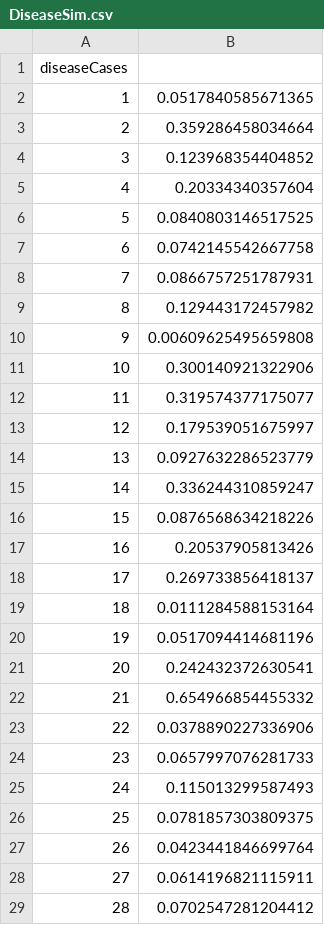
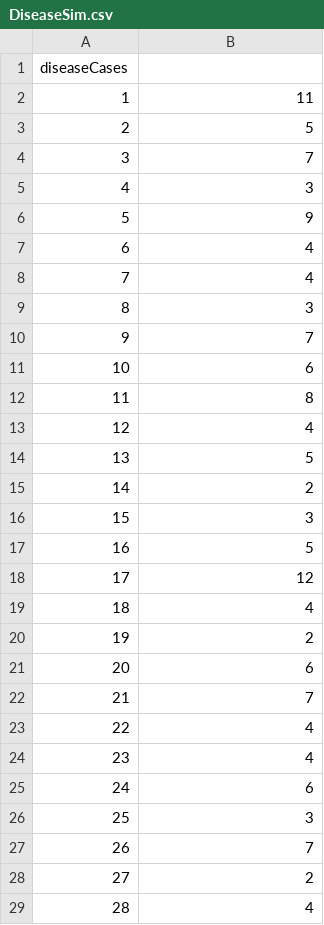
Before and after one commit to gafuglstad/Notebooks, a CSV file: Oppgavebank/Data/DiseaseSim.csv, drawn as a sheet; only a part is shown; the diff covers the shown part only.

Commit message:
wrong file

```diff
--- a/Oppgavebank/Data/DiseaseSim.csv
+++ b/Oppgavebank/Data/DiseaseSim.csv
@@ -1,29 +1,29 @@
 "diseaseCases"
-"1",0.0517840585671365
-"2",0.359286458034664
-"3",0.123968354404852
-"4",0.20334340357604
-"5",0.0840803146517525
-"6",0.0742145542667758
-"7",0.0866757251787931
-"8",0.129443172457982
-"9",0.00609625495659808
-"10",0.300140921322906
-"11",0.319574377175077
-"12",0.179539051675997
-"13",0.0927632286523779
-"14",0.336244310859247
-"15",0.0876568634218226
-"16",0.20537905813426
-"17",0.269733856418137
-"18",0.0111284588153164
-"19",0.0517094414681196
-"20",0.242432372630541
-"21",0.654966854455332
-"22",0.0378890227336906
-"23",0.0657997076281733
-"24",0.115013299587493
-"25",0.0781857303809375
-"26",0.0423441846699764
-"27",0.0614196821115911
-"28",0.0702547281204412
+"1",11
+"2",5
+"3",7
+"4",3
+"5",9
+"6",4
+"7",4
+"8",3
+"9",7
+"10",6
+"11",8
+"12",4
+"13",5
+"14",2
+"15",3
+"16",5
+"17",12
+"18",4
+"19",2
+"20",6
+"21",7
+"22",4
+"23",4
+"24",6
+"25",3
+"26",7
+"27",2
+"28",4
```
Also changed, not shown: 72 edited cells elsewhere in this file.
